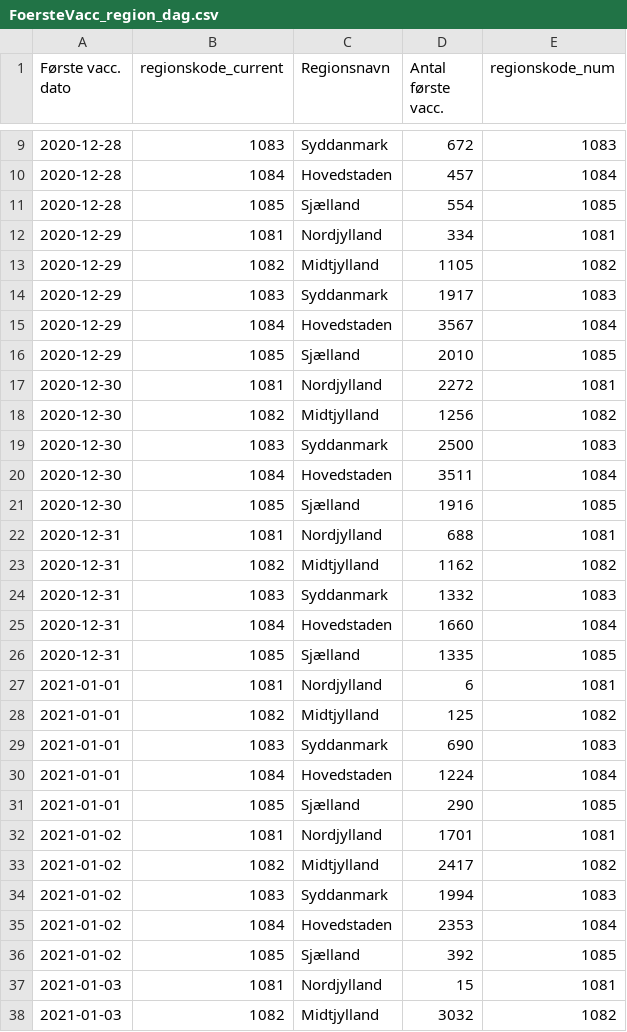
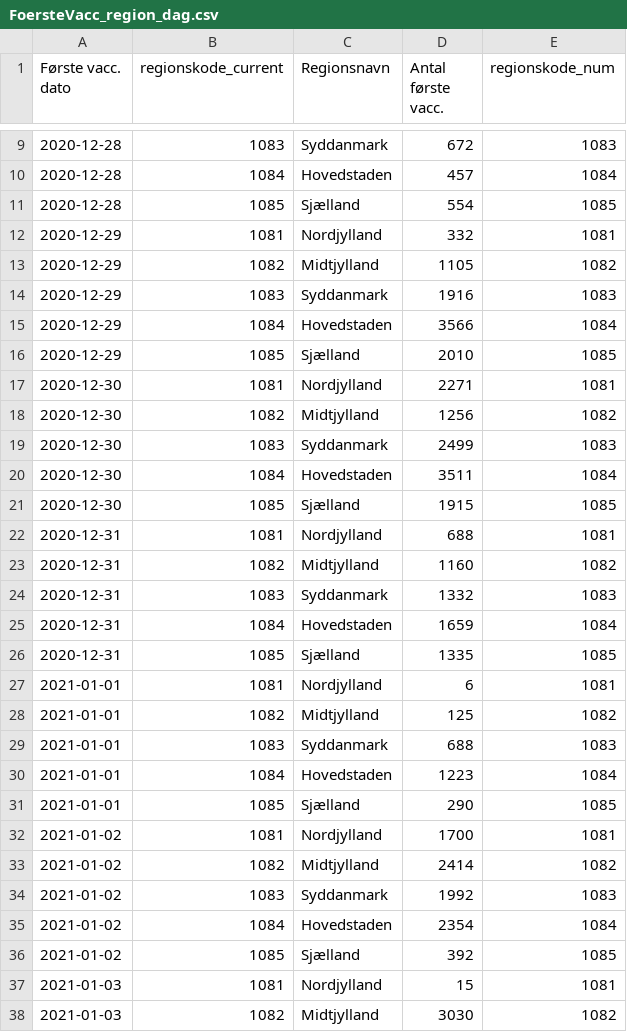
Before and after one commit to brinchj/ssi, a CSV file: vaccines/data/Vaccine_DB/FoersteVacc_region_dag.csv (was vaccines/data/ArcGIS_dashboards_data/Vaccine_DB/FoersteVacc_region_dag.csv), drawn as a sheet; only a part is shown, gaps mark what is left out; the diff covers the shown part only.

Commit message:
Move data files

```diff
--- a/vaccines/data/ArcGIS_dashboards_data/Vaccine_DB/FoersteVacc_region_dag.csv
+++ b/vaccines/data/Vaccine_DB/FoersteVacc_region_dag.csv
@@ -11,16 +11,16 @@
 2020-12-28,1085,Sjælland,554,1085
-2020-12-29,1081,Nordjylland,334,1081
+2020-12-29,1081,Nordjylland,332,1081
 2020-12-29,1082,Midtjylland,1105,1082
-2020-12-29,1083,Syddanmark,1917,1083
-2020-12-29,1084,Hovedstaden,3567,1084
+2020-12-29,1083,Syddanmark,1916,1083
+2020-12-29,1084,Hovedstaden,3566,1084
 2020-12-29,1085,Sjælland,2010,1085
-2020-12-30,1081,Nordjylland,2272,1081
+2020-12-30,1081,Nordjylland,2271,1081
 2020-12-30,1082,Midtjylland,1256,1082
-2020-12-30,1083,Syddanmark,2500,1083
+2020-12-30,1083,Syddanmark,2499,1083
 2020-12-30,1084,Hovedstaden,3511,1084
-2020-12-30,1085,Sjælland,1916,1085
+2020-12-30,1085,Sjælland,1915,1085
 2020-12-31,1081,Nordjylland,688,1081
-2020-12-31,1082,Midtjylland,1162,1082
+2020-12-31,1082,Midtjylland,1160,1082
 2020-12-31,1083,Syddanmark,1332,1083
-2020-12-31,1084,Hovedstaden,1660,1084
+2020-12-31,1084,Hovedstaden,1659,1084
 2020-12-31,1085,Sjælland,1335,1085
@@ -28,11 +28,11 @@
 2021-01-01,1082,Midtjylland,125,1082
-2021-01-01,1083,Syddanmark,690,1083
-2021-01-01,1084,Hovedstaden,1224,1084
+2021-01-01,1083,Syddanmark,688,1083
+2021-01-01,1084,Hovedstaden,1223,1084
 2021-01-01,1085,Sjælland,290,1085
-2021-01-02,1081,Nordjylland,1701,1081
-2021-01-02,1082,Midtjylland,2417,1082
-2021-01-02,1083,Syddanmark,1994,1083
-2021-01-02,1084,Hovedstaden,2353,1084
+2021-01-02,1081,Nordjylland,1700,1081
+2021-01-02,1082,Midtjylland,2414,1082
+2021-01-02,1083,Syddanmark,1992,1083
+2021-01-02,1084,Hovedstaden,2354,1084
 2021-01-02,1085,Sjælland,392,1085
 2021-01-03,1081,Nordjylland,15,1081
-2021-01-03,1082,Midtjylland,3032,1082
+2021-01-03,1082,Midtjylland,3030,1082
```
Also changed, not shown: 5 added rows and 76 edited cells elsewhere in this file, vaccines/data/Vaccine_DB/FaerdigVacc_region_dag.csv, 1 other file.
